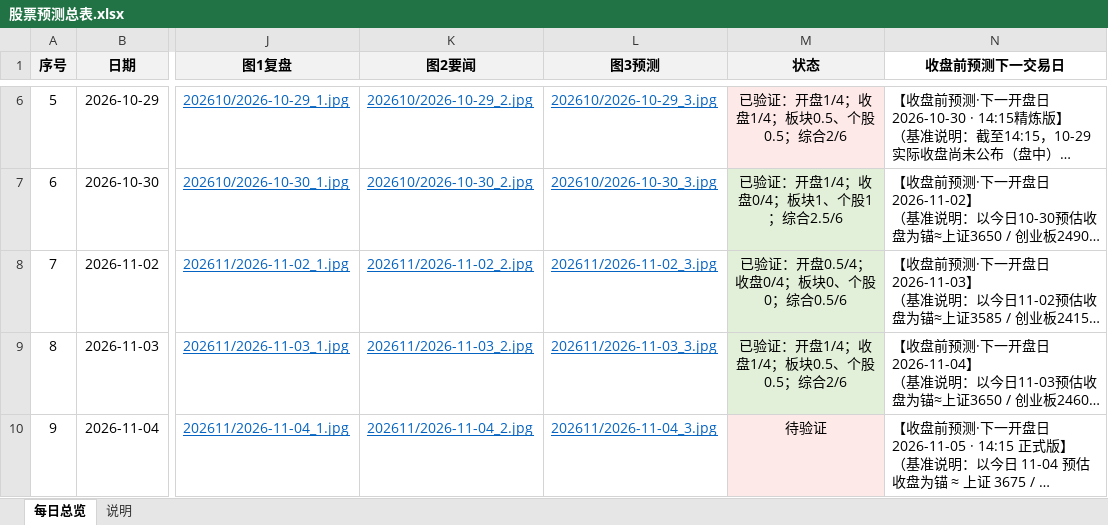
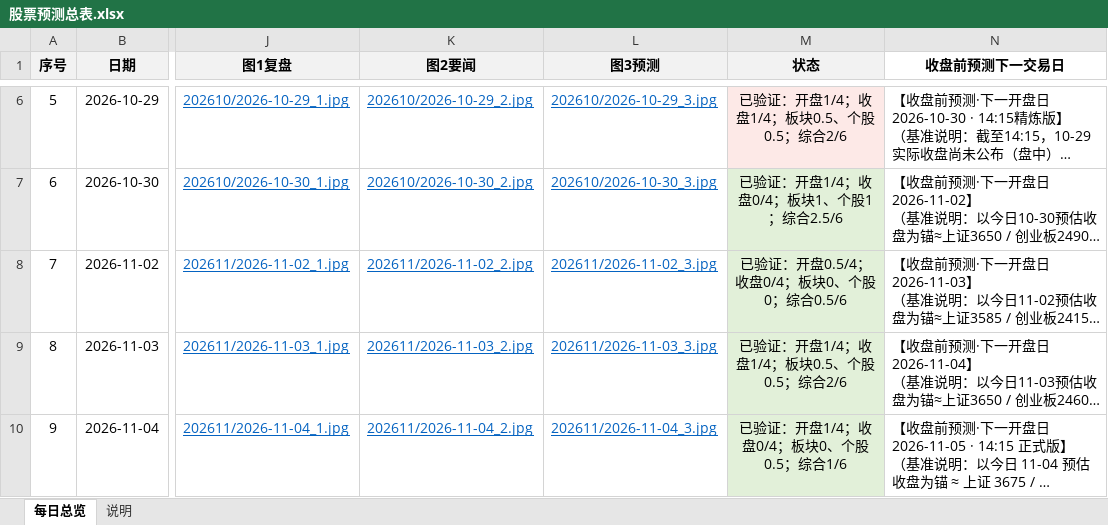
Before and after one commit to feifeiwang/stock-daily-report, an Excel workbook: 股票预测/股票预测总表.xlsx, sheet 每日总览, drawn as a sheet; only a part is shown, gaps mark what is left out; long unchanged cells end in …; values as stored, in another font and other column widths than the file's, no borders; table styles not drawn; the diff covers the shown part only; the diff names each change by its address in the sheet, - before the commit and + after, or states it on an @@ line.

Commit message:
report: 2026-11-05 开盘预测 + 三图 + 总表 + Skill 经验固化(A36/A37/A38)

```diff
--- a/股票预测/股票预测总表.xlsx (sheet 每日总览)
+++ b/股票预测/股票预测总表.xlsx (sheet 每日总览)
-M10 (状态): 待验证
+M10 (状态): 已验证：开盘1/4；收盘0/4；板块0、个股0.5；综合1/6
-M10 fill: #FDE9E7
+M10 fill: #E2F0D9
```
Also changed, not shown: 1 added row elsewhere in this sheet.
